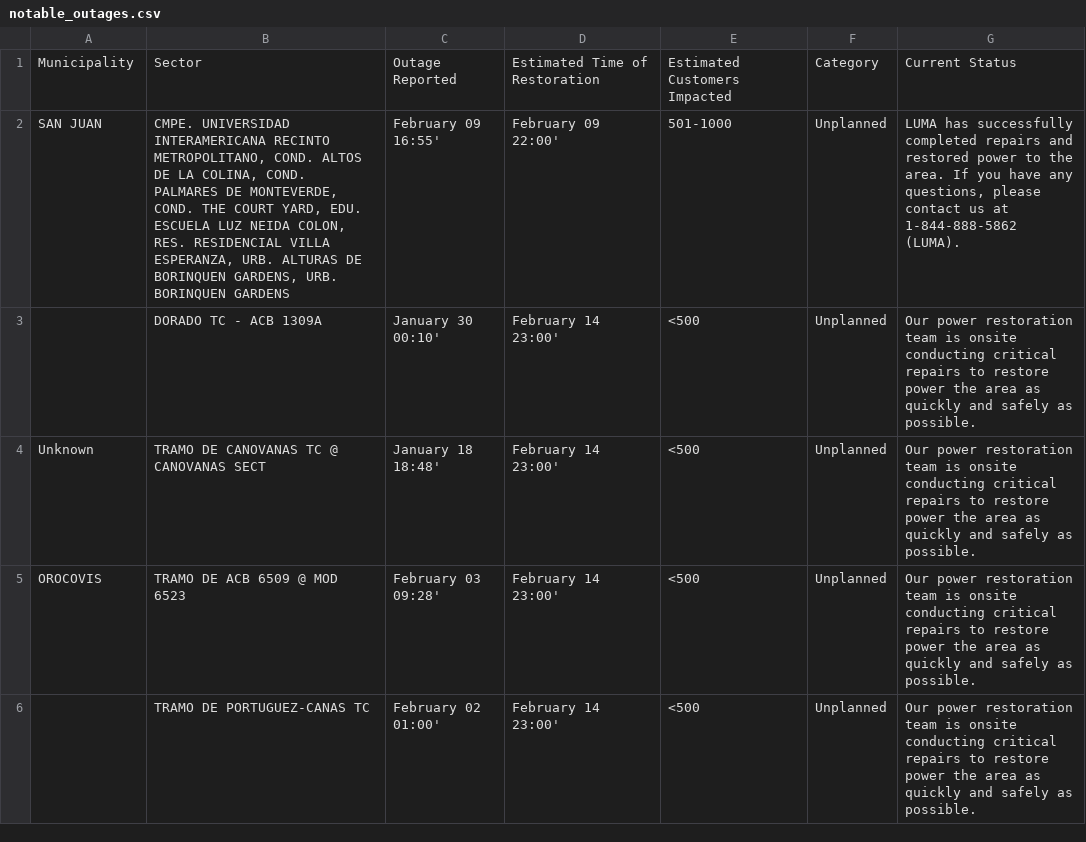
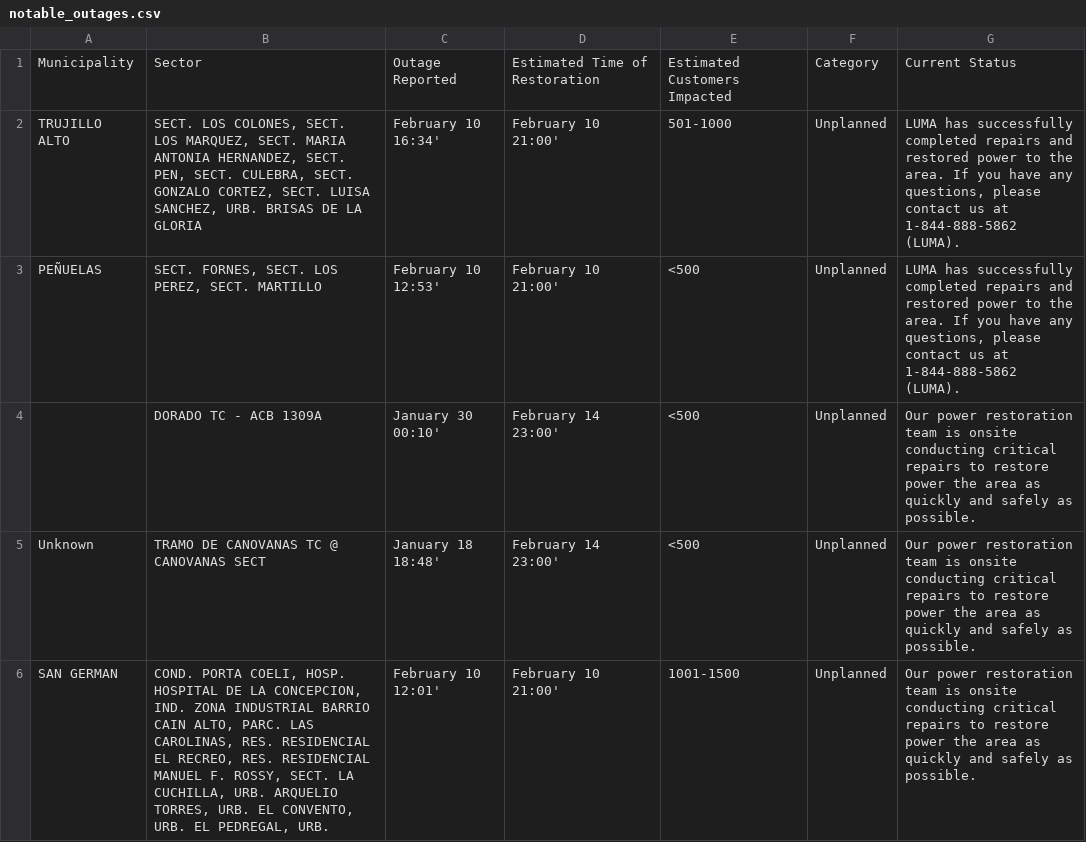
Before and after one commit to jicruz96/luma-energy-outages, a CSV file: notable_outages.csv, drawn as a sheet; only a part is shown; the shorter side is filled out with more unchanged rows; the diff covers the shown part only.

```diff
--- a/notable_outages.csv
+++ b/notable_outages.csv
@@ -1,4 +1,6 @@
 Municipality,Sector,Outage Reported,Estimated Time of Restoration,Estimated Customers Impacted,Category,Current Status
-SAN JUAN,"CMPE. UNIVERSIDAD INTERAMERICANA RECINTO METROPOLITANO, COND. ALTOS DE LA COLINA, COND. PALMARES DE MONTEVERDE, COND. THE COURT YARD, EDU. ESCUELA LUZ NEIDA COLON, RES. RESIDENCIAL VILLA ESPERANZA, URB. ALTURAS DE BORINQUEN GARDENS, URB. BORINQUEN GARDENS",February 09 16:55',February 09 22:00',501-1000,Unplanned,"LUMA has successfully completed repairs and restored power to the area. If you have any questions, please contact us at 1-844-888-5862 (LUMA). "
+TRUJILLO ALTO,"SECT. LOS COLONES, SECT. LOS MARQUEZ, SECT. MARIA ANTONIA HERNANDEZ, SECT. PEN, SECT. CULEBRA, SECT. GONZALO CORTEZ, SECT. LUISA SANCHEZ, URB. BRISAS DE LA GLORIA",February 10 16:34',February 10 21:00',501-1000,Unplanned,"LUMA has successfully completed repairs and restored power to the area. If you have any questions, please contact us at 1-844-888-5862 (LUMA). "
+PEÑUELAS,"SECT. FORNES, SECT. LOS PEREZ, SECT. MARTILLO",February 10 12:53',February 10 21:00',<500,Unplanned,"LUMA has successfully completed repairs and restored power to the area. If you have any questions, please contact us at 1-844-888-5862 (LUMA). "
 ,DORADO TC - ACB 1309A,January 30 00:10',February 14 23:00',<500,Unplanned,Our power restoration team is onsite conducting critical repairs to restore power the area as quickly and safely as possible.
 Unknown,TRAMO DE CANOVANAS TC @ CANOVANAS SECT,January 18 18:48',February 14 23:00',<500,Unplanned,Our power restoration team is onsite conducting critical repairs to restore power the area as quickly and safely as possible.
+SAN GERMAN,"COND. PORTA COELI, HOSP. HOSPITAL DE LA CONCEPCION, IND. ZONA INDUSTRIAL BARRIO CAIN ALTO, PARC. LAS CAROLINAS, RES. RESIDENCIAL EL RECREO, RES. RESIDENCIAL MANUEL F. ROSSY, SECT. LA CUCHILLA, URB. ARQUELIO TORRES, URB. EL CONVENTO, URB. EL PEDREGAL, URB.",February 10 12:01',February 10 21:00',1001-1500,Unplanned,Our power restoration team is onsite conducting critical repairs to restore power the area as quickly and safely as possible.
```
Also changed, not shown: 5 added rows elsewhere in this file, 2 other files.
